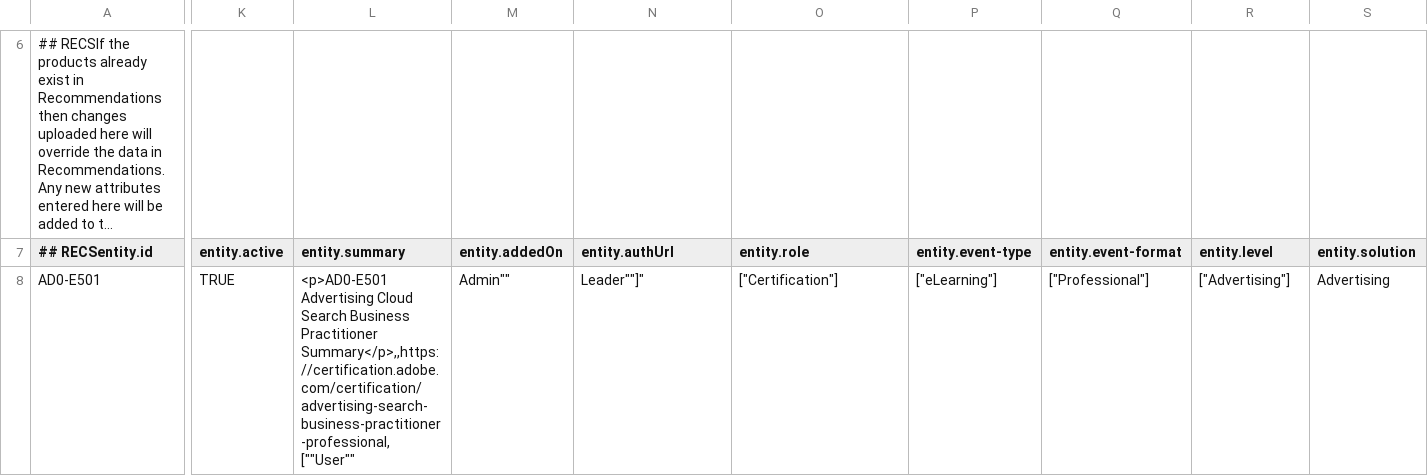
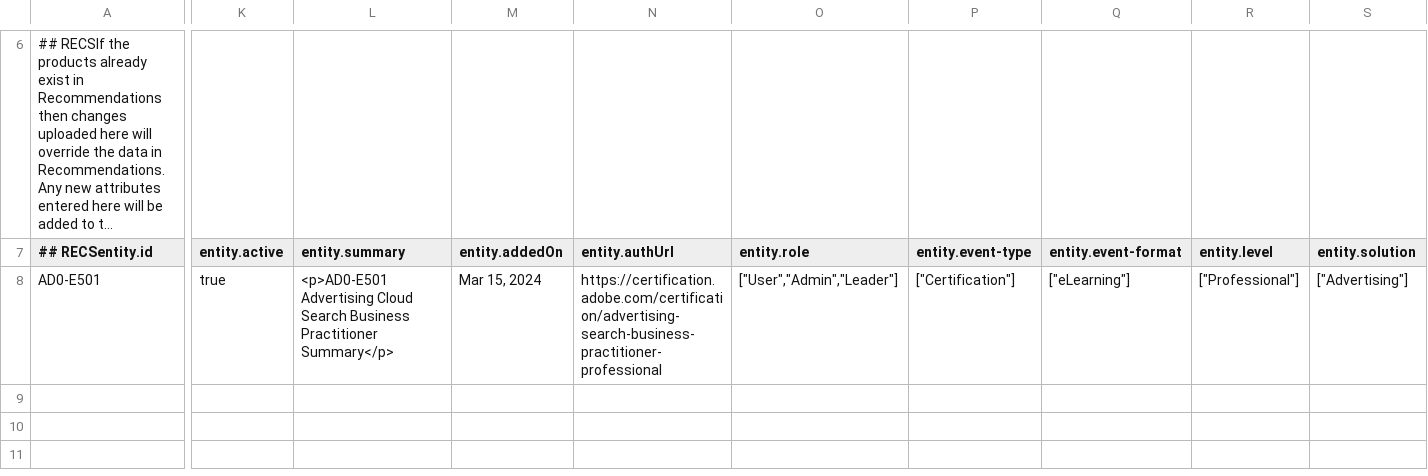
Before and after one commit to chasemarlow/csv-feed, a CSV file: data-feed-test.csv, drawn as a sheet; only a part is shown, gaps mark what is left out; long unchanged cells end in …; the diff covers the shown part only; the diff names each change by its address in the sheet, - before the commit and + after, or states it on an @@ line.

```diff
--- a/data-feed-test.csv
+++ b/data-feed-test.csv
-K8 (entity.active): TRUE
+K8 (entity.active): true
-L8 (entity.summary): …Business Practitioner Summary</p>,,https://certification.adobe.com/certification/advertising-search-business-practitioner-professional,[""User""
+L8 (entity.summary): …Business Practitioner Summary</p>
-M8 (entity.addedOn): Admin""
+M8 (entity.addedOn): Mar 15, 2024
-N8 (entity.authUrl): Leader""]"
+N8 (entity.authUrl): https://certification.adobe.com/certification/advertising-search-business-practitioner-professional
-O8 (entity.role): ["Certification"]
+O8 (entity.role): ["User","Admin","Leader"]
-P8 (entity.event-type): ["eLearning"]
+P8 (entity.event-type): ["Certification"]
-Q8 (entity.event-format): ["Professional"]
+Q8 (entity.event-format): ["eLearning"]
-R8 (entity.level): ["Advertising"]
+R8 (entity.level): ["Professional"]
-S8 (entity.solution): Advertising
+S8 (entity.solution): ["Advertising"]
```
Also changed, not shown: 4 edited cells elsewhere in this file.
